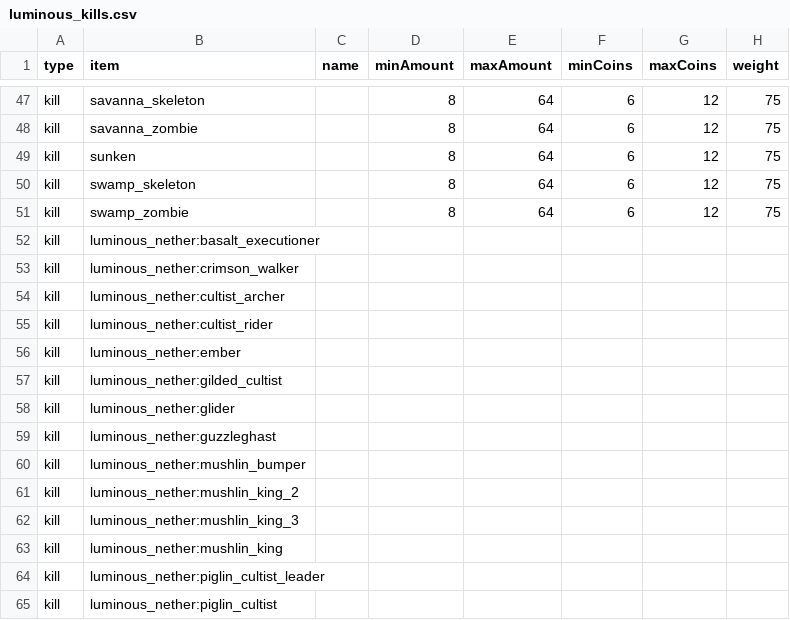
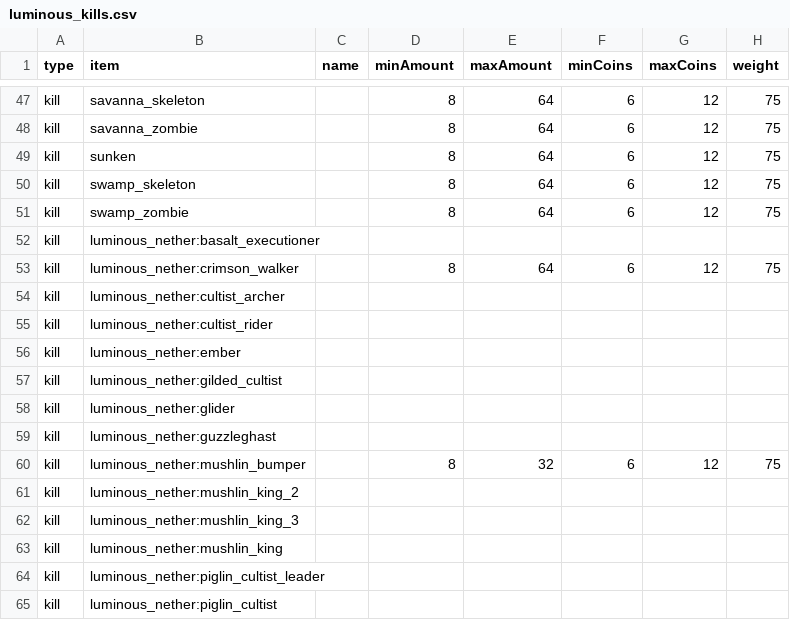
Before and after one commit to Sadragos/kubejs-mission-system, a CSV file: missions/luminous_kills.csv, drawn as a sheet; only a part is shown, gaps mark what is left out.

```diff
--- a/missions/luminous_kills.csv
+++ b/missions/luminous_kills.csv
@@ -52,3 +52,3 @@ kill;swamp_zombie;;8;64;6;12;75
 kill;luminous_nether:basalt_executioner;;;;;;
-kill;luminous_nether:crimson_walker;;;;;;
+kill;luminous_nether:crimson_walker;;8;64;6;12;75
 kill;luminous_nether:cultist_archer;;;;;;
@@ -59,3 +59,3 @@ kill;luminous_nether:glider;;;;;;
 kill;luminous_nether:guzzleghast;;;;;;
-kill;luminous_nether:mushlin_bumper;;;;;;
+kill;luminous_nether:mushlin_bumper;;8;32;6;12;75
 kill;luminous_nether:mushlin_king_2;;;;;;
```
Also changed, not shown: missions/vanilla_minecraft_kills.csv, 6 other files.
